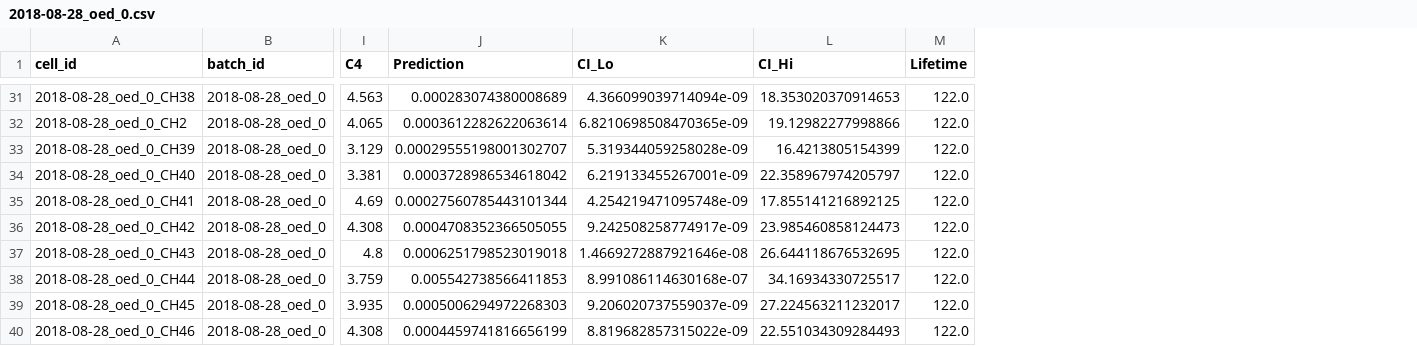
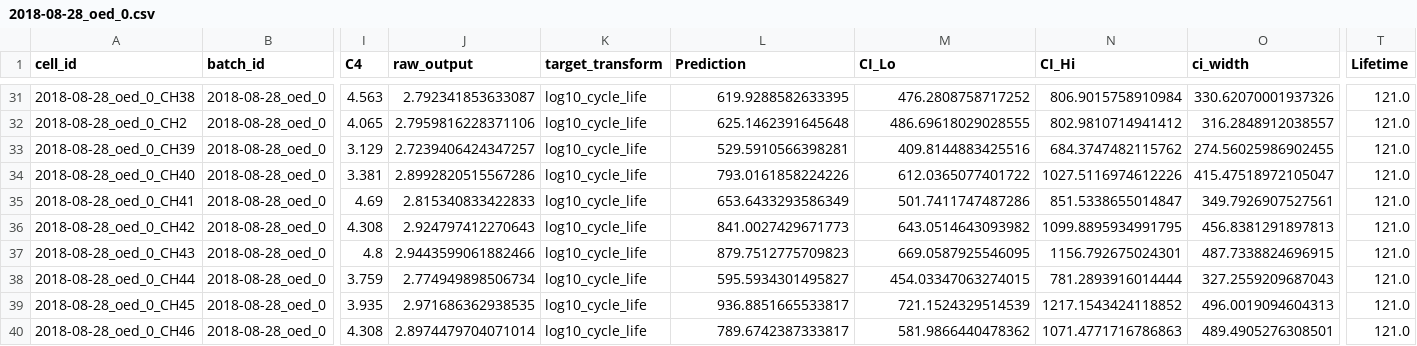
Before and after one commit to svangara-stanford/battery-arr-tpc, a CSV file: runs/attia_reference_reproduction/early_predictions_rich/2018-08-28_oed_0.csv, drawn as a sheet; only a part is shown, gaps mark what is left out; removed rows and columns are numbered as before the commit, all else as after; the diff covers the shown part only; the diff names each change by its address in the sheet, - before the commit and + after, or states it on an @@ line.

```diff
--- a/runs/attia_reference_reproduction/early_predictions_rich/2018-08-28_oed_0.csv
+++ b/runs/attia_reference_reproduction/early_predictions_rich/2018-08-28_oed_0.csv
+column J (raw_output), rows 31-40: 2.792341853633087 | 2.7959816228371106 | 2.7239406424347257 | 2.8992820515567286 | 2.815340833422833 | 2.924797412270643 | 2.9443599061882466 | 2.774949898506734 | 2.971686362938535 | 2.8974479704071014
+column K (target_transform), rows 31-40: all log10_cycle_life
-column M (Lifetime), rows 31-40: all 122.0
+column O (ci_width), rows 31-40: 330.62070001937326 | 316.2848912038557 | 274.56025986902455 | 415.47518972105047 | 349.7926907527561 | 456.8381291897813 | 487.7338824696915 | 327.2559209687043 | 496.0019094604313 | 489.4905276308501
+column T (Lifetime), rows 31-40: all 121.0
-L31 (Prediction): 0.000283074380008689
+L31 (Prediction): 619.9288582633395
-M31 (CI_Lo): 4.366099039714094e-09
+M31 (CI_Lo): 476.2808758717252
-N31 (CI_Hi): 18.353020370914653
+N31 (CI_Hi): 806.9015758910984
-L32 (Prediction): 0.0003612282622063614
+L32 (Prediction): 625.1462391645648
-M32 (CI_Lo): 6.8210698508470365e-09
+M32 (CI_Lo): 486.69618029028555
-N32 (CI_Hi): 19.12982277998866
+N32 (CI_Hi): 802.9810714941412
-L33 (Prediction): 0.00029555198001302707
+L33 (Prediction): 529.5910566398281
-M33 (CI_Lo): 5.319344059258028e-09
+M33 (CI_Lo): 409.8144883425516
-N33 (CI_Hi): 16.4213805154399
+N33 (CI_Hi): 684.3747482115762
-L34 (Prediction): 0.0003728986534618042
+L34 (Prediction): 793.0161858224226
-M34 (CI_Lo): 6.219133455267001e-09
+M34 (CI_Lo): 612.0365077401722
-N34 (CI_Hi): 22.358967974205797
+N34 (CI_Hi): 1027.5116974612226
-L35 (Prediction): 0.00027560785443101344
+L35 (Prediction): 653.6433293586349
-M35 (CI_Lo): 4.254219471095748e-09
+M35 (CI_Lo): 501.7411747487286
-N35 (CI_Hi): 17.855141216892125
+N35 (CI_Hi): 851.5338655014847
-L36 (Prediction): 0.0004708352366505055
+L36 (Prediction): 841.0027429671773
-M36 (CI_Lo): 9.242508258774917e-09
+M36 (CI_Lo): 643.0514643093982
-N36 (CI_Hi): 23.985460858124473
+N36 (CI_Hi): 1099.8895934991795
-L37 (Prediction): 0.0006251798523019018
+L37 (Prediction): 879.7512775709823
-M37 (CI_Lo): 1.4669272887921646e-08
+M37 (CI_Lo): 669.0587925546095
-N37 (CI_Hi): 26.644118676532695
+N37 (CI_Hi): 1156.792675024301
-L38 (Prediction): 0.005542738566411853
+L38 (Prediction): 595.5934301495827
-M38 (CI_Lo): 8.991086114630168e-07
+M38 (CI_Lo): 454.03347063274015
-N38 (CI_Hi): 34.16934330725517
+N38 (CI_Hi): 781.2893916014444
-L39 (Prediction): 0.0005006294972268303
+L39 (Prediction): 936.8851665533817
-M39 (CI_Lo): 9.206020737559037e-09
+M39 (CI_Lo): 721.1524329514539
-N39 (CI_Hi): 27.224563211232017
+N39 (CI_Hi): 1217.1543424118852
-L40 (Prediction): 0.0004459741816656199
+L40 (Prediction): 789.6742387333817
-M40 (CI_Lo): 8.819682857315022e-09
+M40 (CI_Lo): 581.9866440478362
-N40 (CI_Hi): 22.551034309284493
+N40 (CI_Hi): 1071.4771716786863
```
Also changed, not shown: 108 edited cells elsewhere in this file, runs/attia_reference_reproduction/early_predictions/2018-09-02_oed_1.csv, runs/attia_reference_reproduction/early_predictions/2018-09-06_oed_2.csv, 44 other files.
